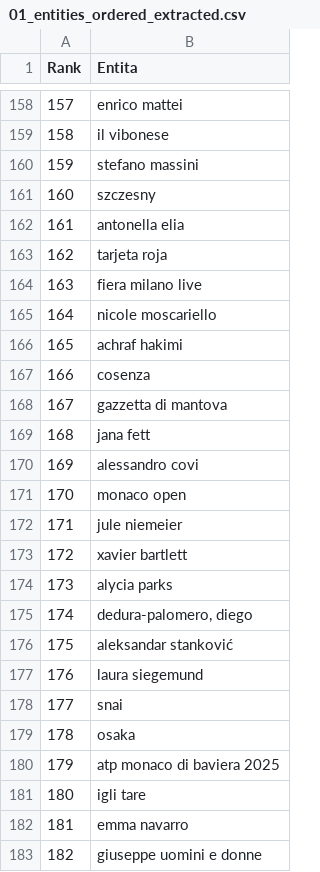
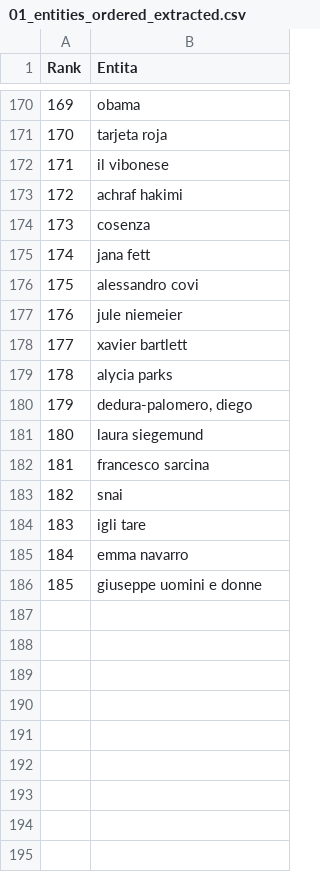
Before and after one commit to maledizionisrls/discover-prophet-website, a CSV file: checkpoint_data/01_entities_ordered_extracted.csv, drawn as a sheet; only a part is shown, gaps mark what is left out; removed rows and columns are numbered as before the commit, all else as after; the diff covers the shown part only; the diff names each change by its address in the sheet, - before the commit and + after, or states it on an @@ line.

```diff
--- a/checkpoint_data/01_entities_ordered_extracted.csv
+++ b/checkpoint_data/01_entities_ordered_extracted.csv
@@ column A (Rank) renumbered from row 4 down @@
-B170 (Entita): enrico mattei
+B170 (Entita): obama
@@ row 163 moved to row 171: 170 @@
@@ row 160 moved to row 168: 167 @@
@@ row 161 moved to row 73: 72 @@
@@ row 162 moved to row 169: 168 @@
-row 164: 163 | fiera milano live
-row 165: 164 | nicole moscariello
-row 168: 167 | gazzetta di mantova
-row 171: 170 | monaco open
-row 176: 175 | aleksandar stanković
+row 182: 181 | francesco sarcina
-row 179: 178 | osaka
-row 180: 179 | atp monaco di baviera 2025
```
Also changed, not shown: 23 added rows, 14 removed rows, 53 moved rows and 11 edited cells elsewhere in this file, checkpoint_data/02_context_run_1_scores.csv, checkpoint_data/02_context_run_2_scores.csv, 5 other files.
